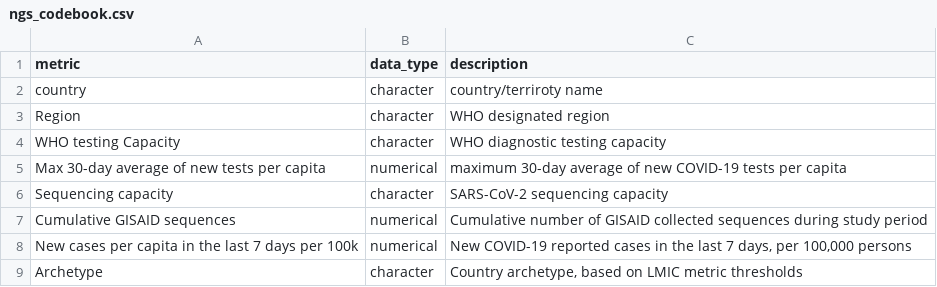
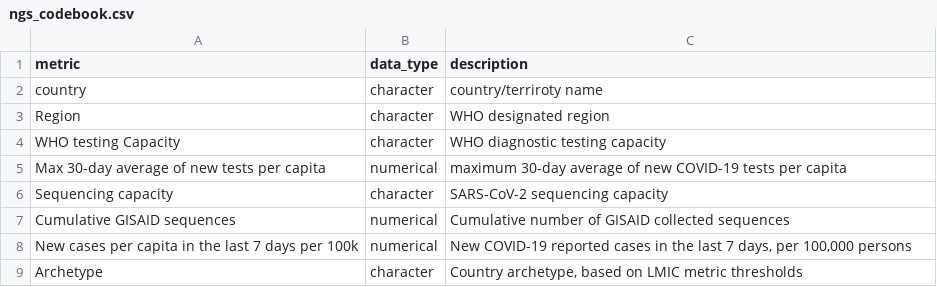
Before and after one commit to PandemicPreventionInstitute/NGS-Capacity-map, a CSV file: data/NGS_Region_data/November_2021/ngs_codebook.csv, drawn as a sheet.

Commit message:
Update ngs_codebook.csv

```diff
--- a/data/NGS_Region_data/November_2021/ngs_codebook.csv
+++ b/data/NGS_Region_data/November_2021/ngs_codebook.csv
@@ -6,3 +6,3 @@ Max 30-day average of new tests per capita,numerical,maximum 30-day average of n
 Sequencing capacity,character,SARS-CoV-2 sequencing capacity,
-Cumulative GISAID sequences,numerical,Cumulative number of GISAID collected sequences during study period,
+Cumulative GISAID sequences,numerical,Cumulative number of GISAID collected sequences,
 New cases per capita in the last 7 days per 100k,numerical,"New COVID-19 reported cases in the last 7 days, per 100,000 persons",
```
